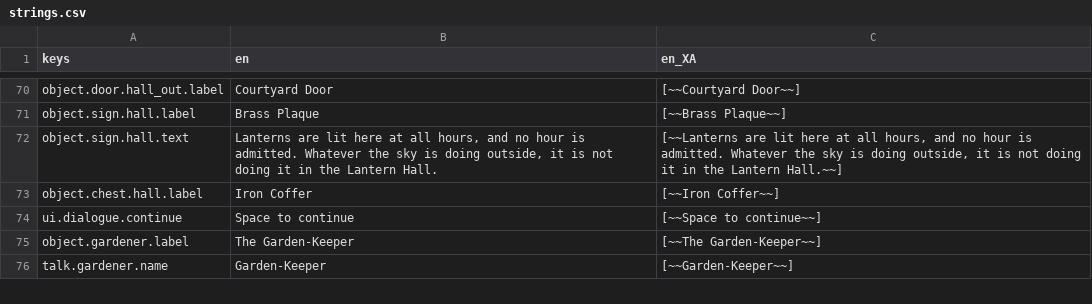
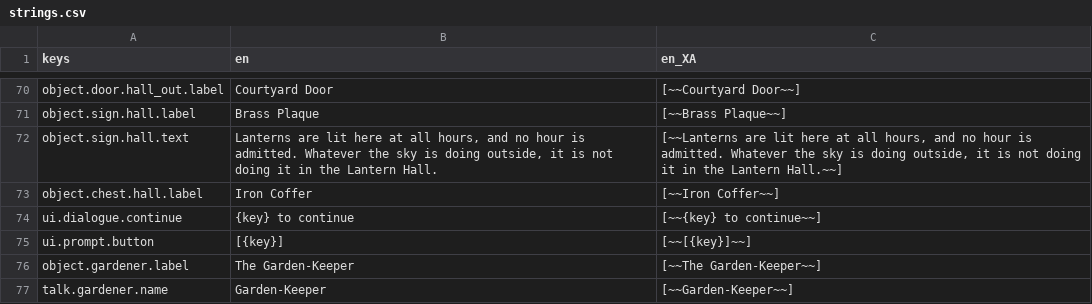
Before and after one commit to Raiyan-Bashar-29/HD-2D-game-base-non-combat-, a CSV file: localization/strings.csv, drawn as a sheet; only a part is shown, gaps mark what is left out.

```diff
--- a/localization/strings.csv
+++ b/localization/strings.csv
@@ -73,3 +73,4 @@ object.sign.hall.text,"Lanterns are lit here at all hours, and no hour is admitt
 object.chest.hall.label,Iron Coffer,[~~Iron Coffer~~]
-ui.dialogue.continue,Space to continue,[~~Space to continue~~]
+ui.dialogue.continue,{key} to continue,[~~{key} to continue~~]
+ui.prompt.button,[{key}],[~~[{key}]~~]
 object.gardener.label,The Garden-Keeper,[~~The Garden-Keeper~~]
```
Also changed, not shown: 21 other files.
